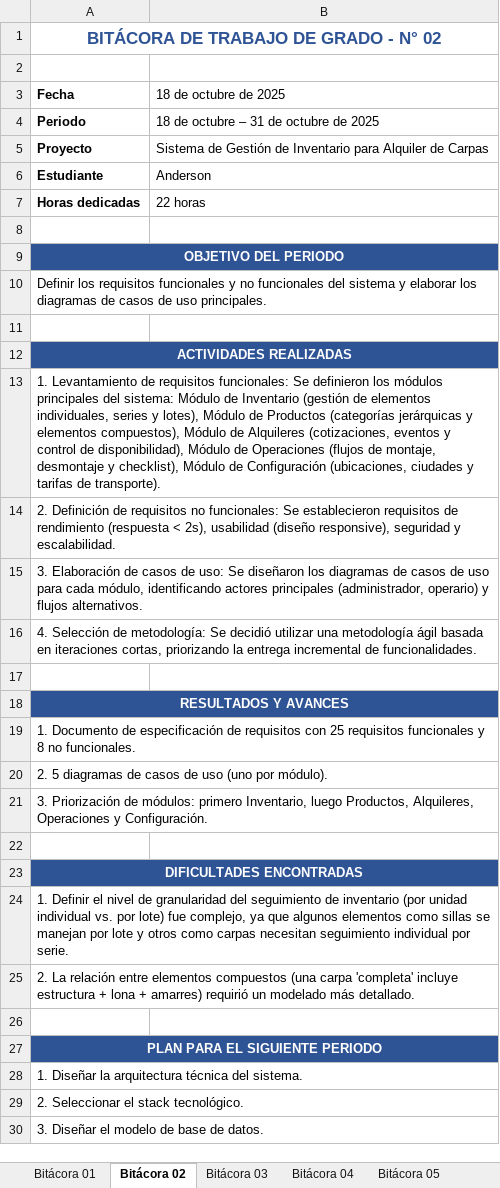
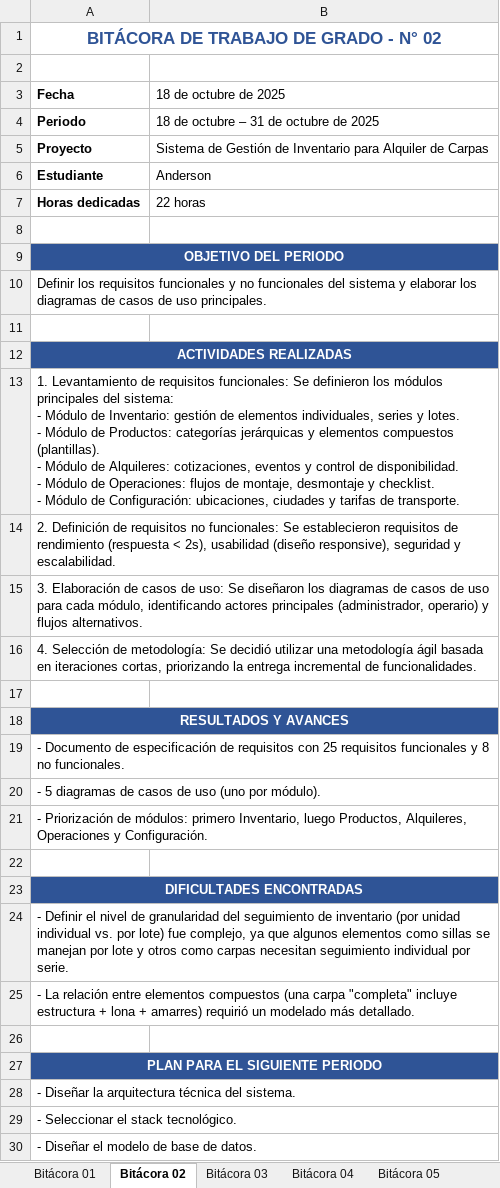
Before and after one commit to ander9606/aprendizaje-inventario-carpas, an Excel workbook: docs/bitacoras/Bitacoras_Trabajo_de_Grado.xlsx, sheet Bitácora 02, drawn as a sheet; values as stored, in another font and other column widths than the file's, no borders; ↵ is a line break in a cell; the diff names each change by its address in the sheet, - before the commit and + after, or states it on an @@ line.

```diff
--- a/docs/bitacoras/Bitacoras_Trabajo_de_Grado.xlsx (sheet Bitácora 02)
+++ b/docs/bitacoras/Bitacoras_Trabajo_de_Grado.xlsx (sheet Bitácora 02)
-A13 (Fecha): …del sistema: Módulo de Inventario (gestión de elementos individuales, series y lotes), Módulo de Productos (categorías jerárquicas y elementos compuestos), Módulo de Alquileres (cotizaciones, eventos y control de disponibilidad), Módulo de Operaciones (flujos de montaje, desmontaje y checklist), Módulo de Configuración (ubicaciones, ciudades y tarifas de transporte).
+A13 (Fecha): …del sistema: ↵ - Módulo de Inventario: gestión de elementos individuales, series y lotes. ↵ - Módulo de Productos: categorías jerárquicas y elementos compuestos (plantillas). ↵ - Módulo de Alquileres: cotizaciones, eventos y control de disponibilidad. ↵ - Módulo de Operaciones: flujos de montaje, desmontaje y checklist. ↵ - Módulo de Configuración: ubicaciones, ciudades y tarifas de transporte.
-A19 (Fecha): 1. Documento de…
+A19 (Fecha): - Documento de…
-A20 (Fecha): 2. 5 diagramas…
+A20 (Fecha): - 5 diagramas…
-A21 (Fecha): 3. Priorización de…
+A21 (Fecha): - Priorización de…
-A24 (Fecha): 1. Definir el…
+A24 (Fecha): - Definir el…
-A25 (Fecha): 2. La relación entre elementos compuestos (una carpa 'completa' incluye estructura…
+A25 (Fecha): - La relación entre elementos compuestos (una carpa "completa" incluye estructura…
-A28 (Fecha): 1. Diseñar la…
+A28 (Fecha): - Diseñar la…
-A29 (Fecha): 2. Seleccionar el stack tecnológico.
+A29 (Fecha): - Seleccionar el stack tecnológico.
-A30 (Fecha): 3. Diseñar el modelo de base de datos.
+A30 (Fecha): - Diseñar el modelo de base de datos.
```
Also changed, not shown: sheet Bitácora 10, sheet Bitácora 07, sheet Bitácora 09, sheet Bitácora 08, sheet Bitácora 05, sheet Bitácora 06, 3 more sheets, 1 other file.
